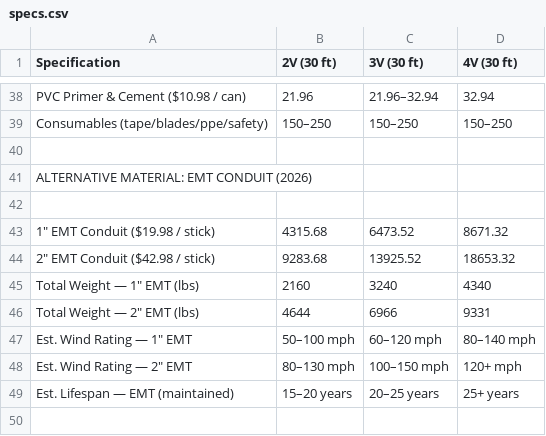
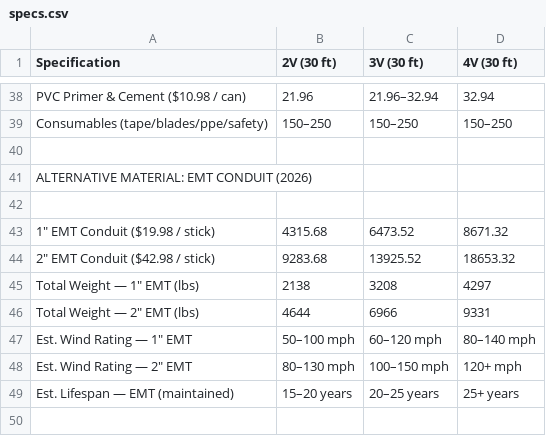
Before and after one commit to cybaxx/get_domed, a CSV file: specs.csv, drawn as a sheet; only a part is shown, gaps mark what is left out.

```diff
--- a/specs.csv
+++ b/specs.csv
@@ -44,3 +44,3 @@ ALTERNATIVE MATERIAL: EMT CONDUIT (2026),,,
 2" EMT Conduit ($42.98 / stick),9283.68,13925.52,18653.32
-Total Weight — 1" EMT (lbs),2160,3240,4340
+Total Weight — 1" EMT (lbs),2138,3208,4297
 Total Weight — 2" EMT (lbs),4644,6966,9331
```
Also changed, not shown: 34 other files.
